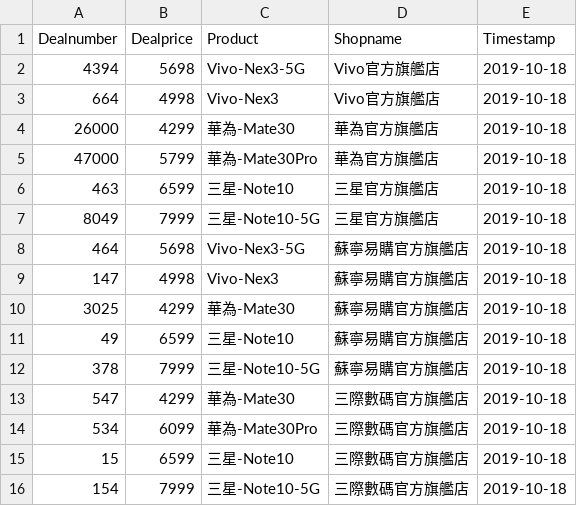
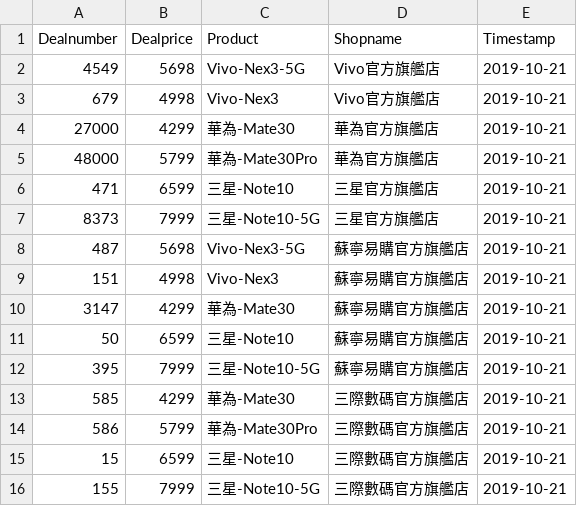
Before and after one commit to b9907051/iphone, a CSV file: static/data/Tmall5g.csv, drawn as a sheet.

```diff
--- a/static/data/Tmall5g.csv
+++ b/static/data/Tmall5g.csv
@@ -1,16 +1,16 @@
 Dealnumber,Dealprice,Product,Shopname,Timestamp
-4394,5698,Vivo-Nex3-5G,Vivo官方旗艦店,2019-10-18
-664,4998,Vivo-Nex3,Vivo官方旗艦店,2019-10-18
-26000,4299,華為-Mate30,華為官方旗艦店,2019-10-18
-47000,5799,華為-Mate30Pro,華為官方旗艦店,2019-10-18
-463,6599,三星-Note10,三星官方旗艦店,2019-10-18
-8049,7999,三星-Note10-5G,三星官方旗艦店,2019-10-18
-464,5698,Vivo-Nex3-5G,蘇寧易購官方旗艦店,2019-10-18
-147,4998,Vivo-Nex3,蘇寧易購官方旗艦店,2019-10-18
-3025,4299,華為-Mate30,蘇寧易購官方旗艦店,2019-10-18
-49,6599,三星-Note10,蘇寧易購官方旗艦店,2019-10-18
-378,7999,三星-Note10-5G,蘇寧易購官方旗艦店,2019-10-18
-547,4299,華為-Mate30,三際數碼官方旗艦店,2019-10-18
-534,6099,華為-Mate30Pro,三際數碼官方旗艦店,2019-10-18
-15,6599,三星-Note10,三際數碼官方旗艦店,2019-10-18
-154,7999,三星-Note10-5G,三際數碼官方旗艦店,2019-10-18
+4549,5698,Vivo-Nex3-5G,Vivo官方旗艦店,2019-10-21
+679,4998,Vivo-Nex3,Vivo官方旗艦店,2019-10-21
+27000,4299,華為-Mate30,華為官方旗艦店,2019-10-21
+48000,5799,華為-Mate30Pro,華為官方旗艦店,2019-10-21
+471,6599,三星-Note10,三星官方旗艦店,2019-10-21
+8373,7999,三星-Note10-5G,三星官方旗艦店,2019-10-21
+487,5698,Vivo-Nex3-5G,蘇寧易購官方旗艦店,2019-10-21
+151,4998,Vivo-Nex3,蘇寧易購官方旗艦店,2019-10-21
+3147,4299,華為-Mate30,蘇寧易購官方旗艦店,2019-10-21
+50,6599,三星-Note10,蘇寧易購官方旗艦店,2019-10-21
+395,7999,三星-Note10-5G,蘇寧易購官方旗艦店,2019-10-21
+585,4299,華為-Mate30,三際數碼官方旗艦店,2019-10-21
+586,5799,華為-Mate30Pro,三際數碼官方旗艦店,2019-10-21
+15,6599,三星-Note10,三際數碼官方旗艦店,2019-10-21
+155,7999,三星-Note10-5G,三際數碼官方旗艦店,2019-10-21
```
Also changed, not shown: 2 other files.
